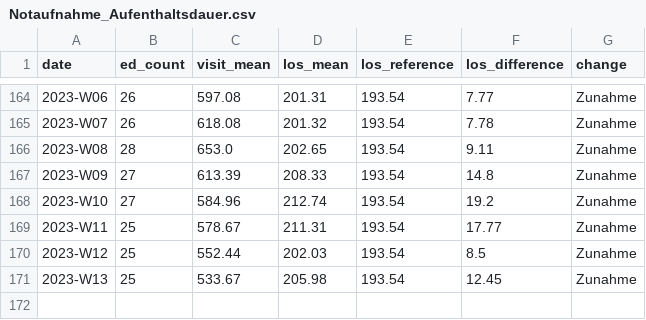
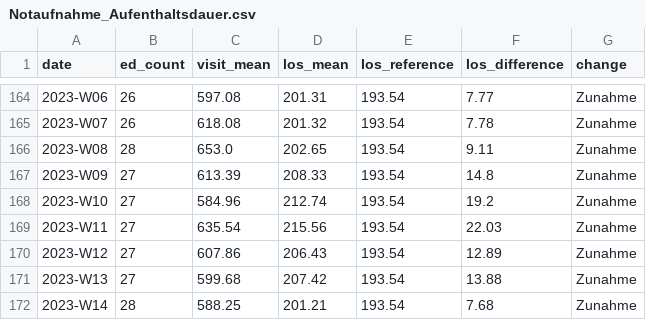
Before and after one commit to robert-koch-institut/AKTIN_Daten_zur_Aufenthaltsdauer_in_Notaufnahmen, a CSV file: Notaufnahme_Aufenthaltsdauer.csv, drawn as a sheet; only a part is shown, gaps mark what is left out.

```diff
--- a/Notaufnahme_Aufenthaltsdauer.csv
+++ b/Notaufnahme_Aufenthaltsdauer.csv
@@ -168,4 +168,5 @@ date,ed_count,visit_mean,los_mean,los_reference,los_difference,change
 2023-W10,27,584.96,212.74,193.54,19.2,Zunahme
-2023-W11,25,578.67,211.31,193.54,17.77,Zunahme
-2023-W12,25,552.44,202.03,193.54,8.5,Zunahme
-2023-W13,25,533.67,205.98,193.54,12.45,Zunahme
+2023-W11,27,635.54,215.56,193.54,22.03,Zunahme
+2023-W12,27,607.86,206.43,193.54,12.89,Zunahme
+2023-W13,27,599.68,207.42,193.54,13.88,Zunahme
+2023-W14,28,588.25,201.21,193.54,7.68,Zunahme
```
Also changed, not shown: 6 other files.
